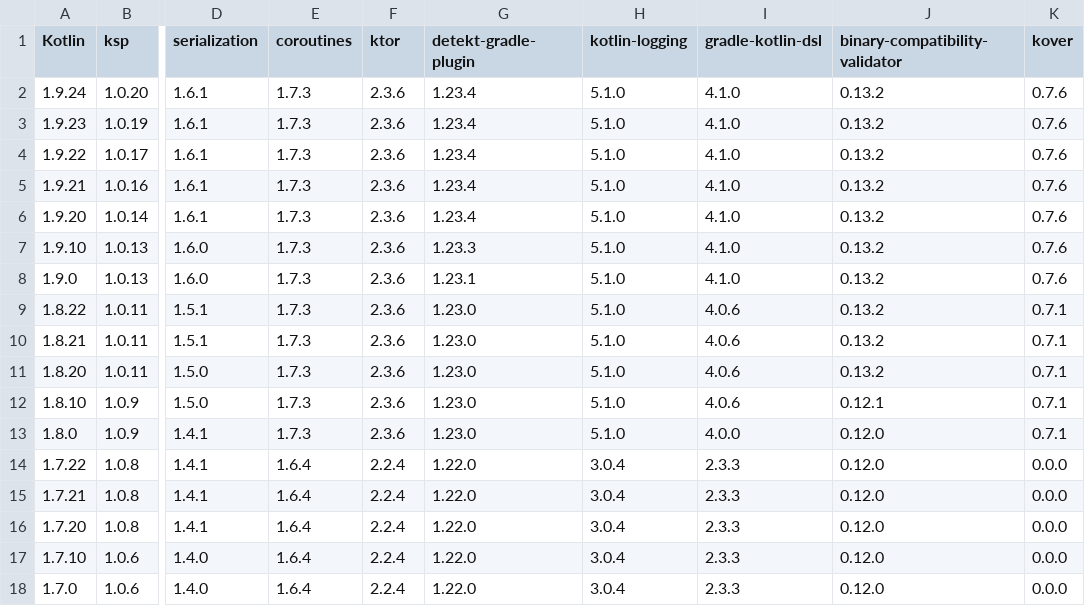
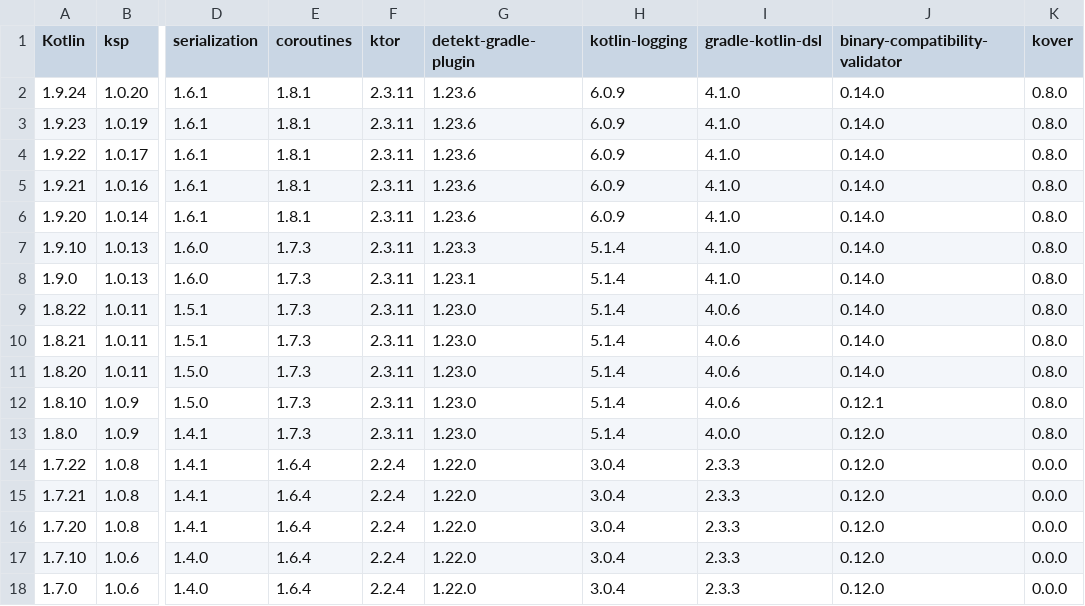
Before and after one commit to Kotlin/kotlinx-rpc, a CSV file: gradle/kotlin-versions-lookup.csv, drawn as a sheet; only a part is shown, gaps mark what is left out; the diff names each change by its address in the sheet, - before the commit and + after, or states it on an @@ line.

Commit message:
Version updates (#72)
* Bumped versions

* Updated kover configs

* Updated bcv and apiDump

```diff
--- a/gradle/kotlin-versions-lookup.csv
+++ b/gradle/kotlin-versions-lookup.csv
-E2:E6 (coroutines): 1.7.3
+E2:E6 (coroutines): 1.8.1
-F2:F13 (ktor): 2.3.6
+F2:F13 (ktor): 2.3.11
-G2:G6 (detekt-gradle-plugin): 1.23.4
+G2:G6 (detekt-gradle-plugin): 1.23.6
-H2:H6 (kotlin-logging): 5.1.0
+H2:H6 (kotlin-logging): 6.0.9
-J2:J11 (binary-compatibility-validator): 0.13.2
+J2:J11 (binary-compatibility-validator): 0.14.0
-K2:K8 (kover): 0.7.6
+K2:K8 (kover): 0.8.0
-H7:H13 (kotlin-logging): 5.1.0
+H7:H13 (kotlin-logging): 5.1.4
-K9:K13 (kover): 0.7.1
+K9:K13 (kover): 0.8.0
```
Also changed, not shown: 16 other files.
